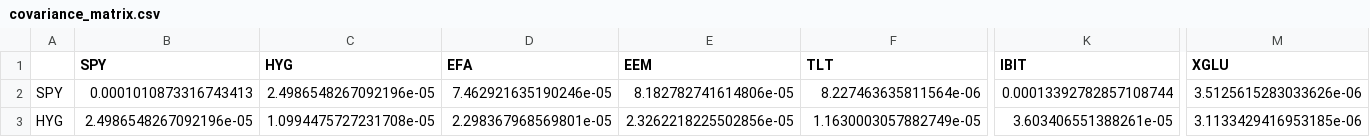
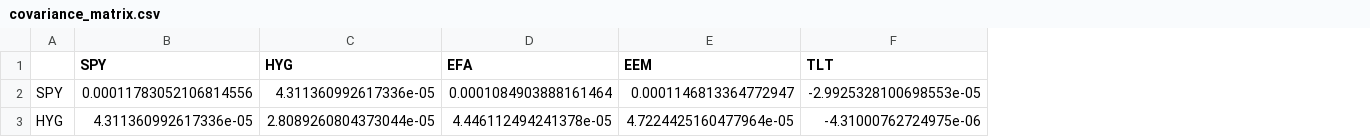
Before and after one commit to kmischa12/Black-Litterman-Implementation, a CSV file: covariance_matrix.csv, drawn as a sheet; only a part is shown, gaps mark what is left out; the diff covers the shown part only; the diff names each change by its address in the sheet, - before the commit and + after, or states it on an @@ line.

```diff
--- a/covariance_matrix.csv
+++ b/covariance_matrix.csv
-column K (IBIT), rows 2-3: 0.00013392782857108744 | 3.603406551388261e-05
-column M (XGLU), rows 2-3: 3.5125615283033626e-06 | 3.1133429416953185e-06
-B2 (SPY): 0.0001010873316743413
+B2 (SPY): 0.00011783052106814556
-C2 (HYG): 2.4986548267092196e-05
+C2 (HYG): 4.311360992617336e-05
-D2 (EFA): 7.462921635190246e-05
+D2 (EFA): 0.0001084903888161464
-E2 (EEM): 8.182782741614806e-05
+E2 (EEM): 0.0001146813364772947
-F2 (TLT): 8.227463635811564e-06
+F2 (TLT): -2.9925328100698553e-05
-B3 (SPY): 2.4986548267092196e-05
+B3 (SPY): 4.311360992617336e-05
-C3 (HYG): 1.0994475727231708e-05
+C3 (HYG): 2.8089260804373044e-05
-D3 (EFA): 2.298367968569801e-05
+D3 (EFA): 4.446112494241378e-05
-E3 (EEM): 2.3262218225502856e-05
+E3 (EEM): 4.7224425160477964e-05
-F3 (TLT): 1.1630003057882749e-05
+F3 (TLT): -4.31000762724975e-06
```
Also changed, not shown: 2 removed rows and 134 edited cells elsewhere in this file, implied_equilibrium_returns.csv, 3 other files.
